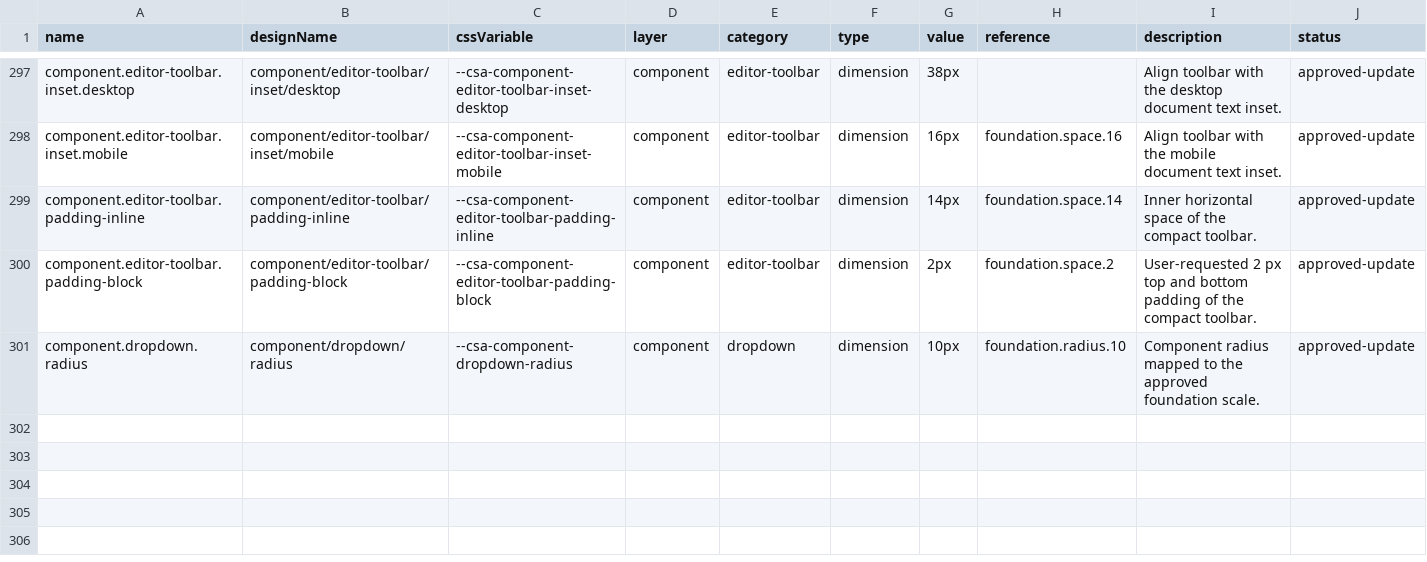
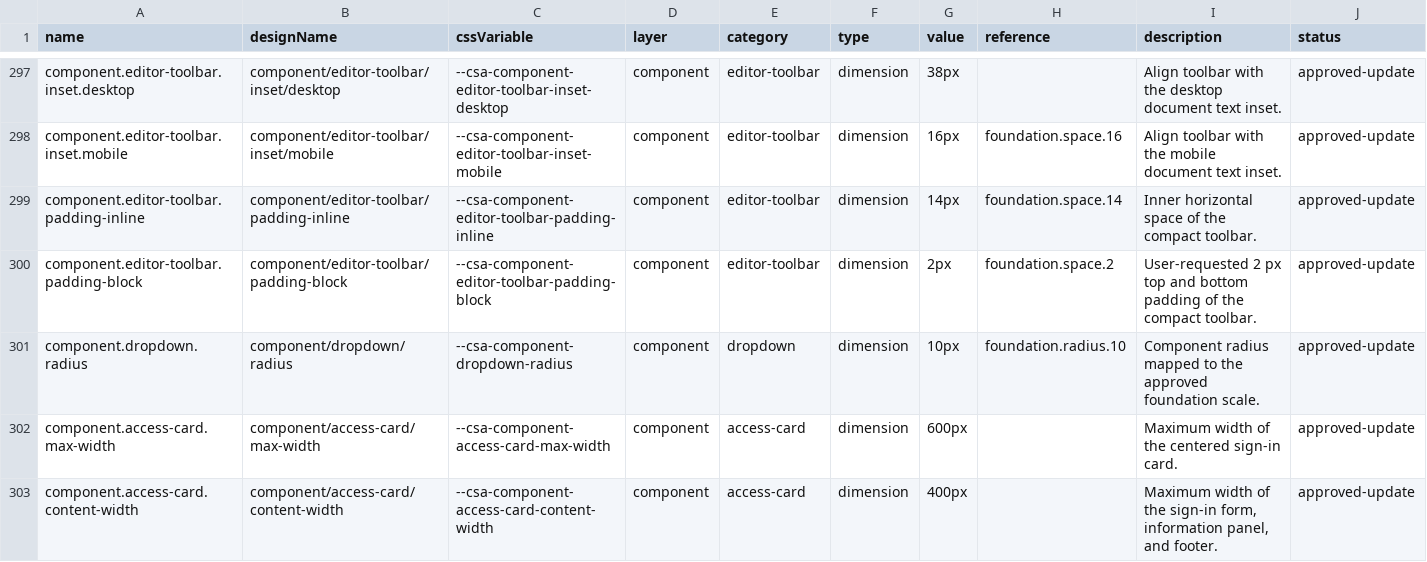
Before and after one commit to ecastillo-productdesigner/CSA, a CSV file: dist/design-system/tokens.csv, drawn as a sheet; only a part is shown, gaps mark what is left out; the diff names each change by its address in the sheet, - before the commit and + after, or states it on an @@ line.

Commit message:
Restyle password card with centered layout and bottom action

```diff
--- a/dist/design-system/tokens.csv
+++ b/dist/design-system/tokens.csv
+row 302: component.access-card.max-width | component/access-card/max-width | --csa-component-access-card-max-width | component | access-card | dimension | 600px |  | Maximum width of the centered sign-in card. | approved-update
+row 303: component.access-card.content-width | component/access-card/content-width | --csa-component-access-card-content-width | component | access-card | dimension | 400px |  | Maximum width of the sign-in form, information panel, and footer. | approved-update
```
Also changed, not shown: 7 other files.
